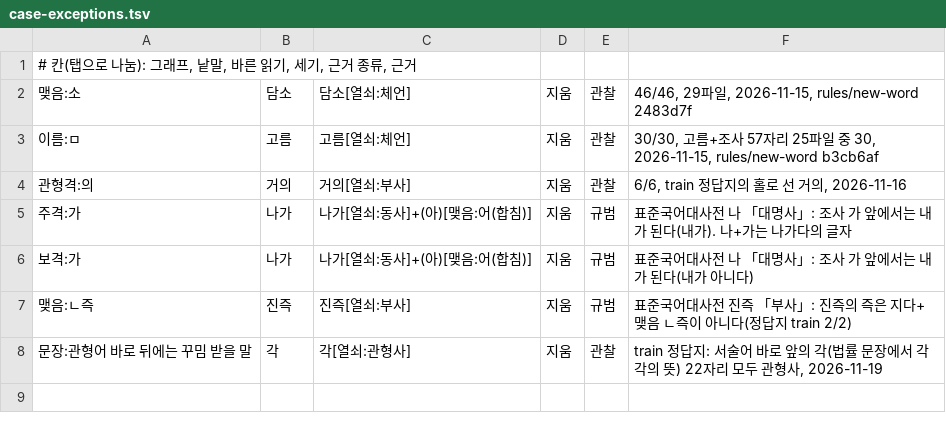
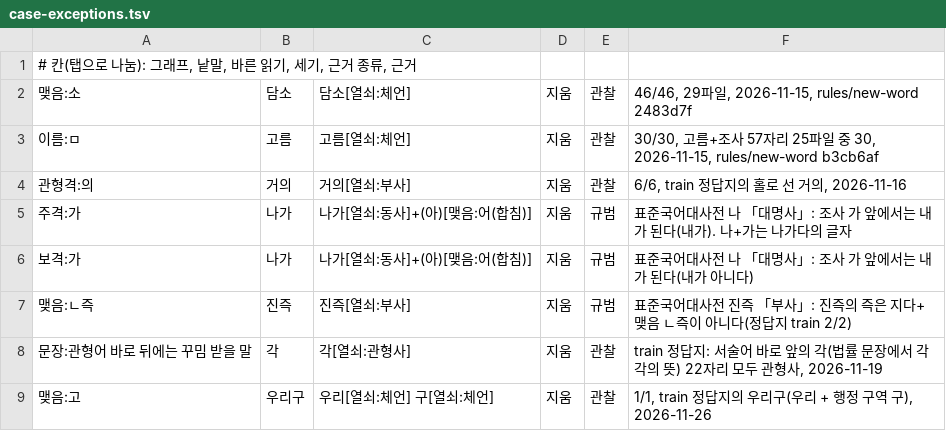
Before and after one commit to geul-org/nlgeul, a TSV file: pkg/data/case-exceptions.tsv, drawn as a sheet.

```diff
--- a/pkg/data/case-exceptions.tsv
+++ b/pkg/data/case-exceptions.tsv
@@ -8 +8,2 @@
 문장:관형어 바로 뒤에는 꾸밈 받을 말	각	각[열쇠:관형사]	지움	관찰	train 정답지: 서술어 바로 앞의 각(법률 문장에서 각각의 뜻) 22자리 모두 관형사, 2026-11-19
+맺음:고	우리구	우리[열쇠:체언] 구[열쇠:체언]	지움	관찰	1/1, train 정답지의 우리구(우리 + 행정 구역 구), 2026-11-26
```
Also changed, not shown: 15 other files.
